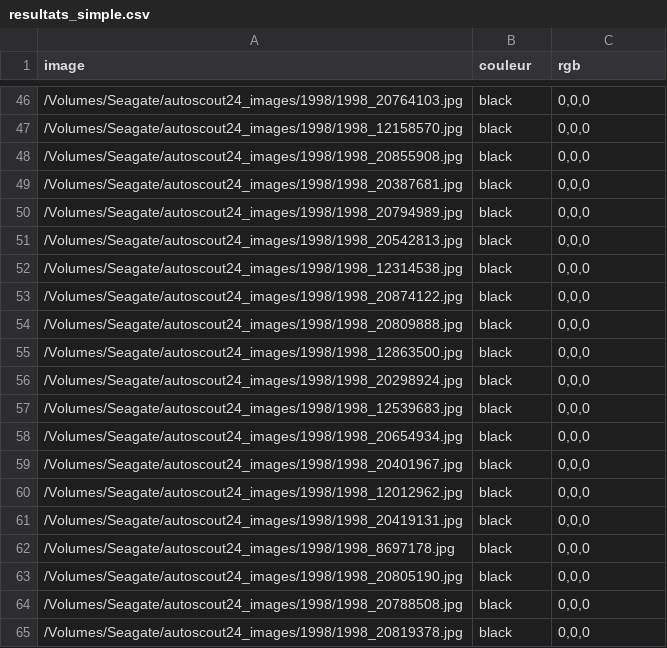
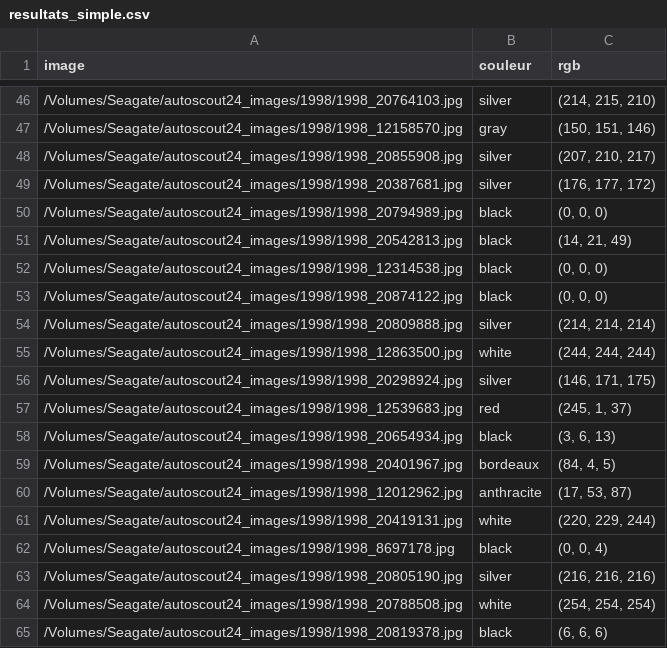
Before and after one commit to swiss-vsdev/ISC3_ProbStats_Cars_Colors, a CSV file: resultats_simple.csv, drawn as a sheet; only a part is shown, gaps mark what is left out; the diff covers the shown part only.

```diff
--- a/resultats_simple.csv
+++ b/resultats_simple.csv
@@ -46,20 +46,20 @@ image,couleur,rgb
-/Volumes/Seagate/autoscout24_images/1998/1998_20764103.jpg,black,"0,0,0"
-/Volumes/Seagate/autoscout24_images/1998/1998_12158570.jpg,black,"0,0,0"
-/Volumes/Seagate/autoscout24_images/1998/1998_20855908.jpg,black,"0,0,0"
-/Volumes/Seagate/autoscout24_images/1998/1998_20387681.jpg,black,"0,0,0"
-/Volumes/Seagate/autoscout24_images/1998/1998_20794989.jpg,black,"0,0,0"
-/Volumes/Seagate/autoscout24_images/1998/1998_20542813.jpg,black,"0,0,0"
-/Volumes/Seagate/autoscout24_images/1998/1998_12314538.jpg,black,"0,0,0"
-/Volumes/Seagate/autoscout24_images/1998/1998_20874122.jpg,black,"0,0,0"
-/Volumes/Seagate/autoscout24_images/1998/1998_20809888.jpg,black,"0,0,0"
-/Volumes/Seagate/autoscout24_images/1998/1998_12863500.jpg,black,"0,0,0"
-/Volumes/Seagate/autoscout24_images/1998/1998_20298924.jpg,black,"0,0,0"
-/Volumes/Seagate/autoscout24_images/1998/1998_12539683.jpg,black,"0,0,0"
-/Volumes/Seagate/autoscout24_images/1998/1998_20654934.jpg,black,"0,0,0"
-/Volumes/Seagate/autoscout24_images/1998/1998_20401967.jpg,black,"0,0,0"
-/Volumes/Seagate/autoscout24_images/1998/1998_12012962.jpg,black,"0,0,0"
-/Volumes/Seagate/autoscout24_images/1998/1998_20419131.jpg,black,"0,0,0"
-/Volumes/Seagate/autoscout24_images/1998/1998_8697178.jpg,black,"0,0,0"
-/Volumes/Seagate/autoscout24_images/1998/1998_20805190.jpg,black,"0,0,0"
-/Volumes/Seagate/autoscout24_images/1998/1998_20788508.jpg,black,"0,0,0"
-/Volumes/Seagate/autoscout24_images/1998/1998_20819378.jpg,black,"0,0,0"
+/Volumes/Seagate/autoscout24_images/1998/1998_20764103.jpg,silver,"(214, 215, 210)"
+/Volumes/Seagate/autoscout24_images/1998/1998_12158570.jpg,gray,"(150, 151, 146)"
+/Volumes/Seagate/autoscout24_images/1998/1998_20855908.jpg,silver,"(207, 210, 217)"
+/Volumes/Seagate/autoscout24_images/1998/1998_20387681.jpg,silver,"(176, 177, 172)"
+/Volumes/Seagate/autoscout24_images/1998/1998_20794989.jpg,black,"(0, 0, 0)"
+/Volumes/Seagate/autoscout24_images/1998/1998_20542813.jpg,black,"(14, 21, 49)"
+/Volumes/Seagate/autoscout24_images/1998/1998_12314538.jpg,black,"(0, 0, 0)"
+/Volumes/Seagate/autoscout24_images/1998/1998_20874122.jpg,black,"(0, 0, 0)"
+/Volumes/Seagate/autoscout24_images/1998/1998_20809888.jpg,silver,"(214, 214, 214)"
+/Volumes/Seagate/autoscout24_images/1998/1998_12863500.jpg,white,"(244, 244, 244)"
+/Volumes/Seagate/autoscout24_images/1998/1998_20298924.jpg,silver,"(146, 171, 175)"
+/Volumes/Seagate/autoscout24_images/1998/1998_12539683.jpg,red,"(245, 1, 37)"
+/Volumes/Seagate/autoscout24_images/1998/1998_20654934.jpg,black,"(3, 6, 13)"
+/Volumes/Seagate/autoscout24_images/1998/1998_20401967.jpg,bordeaux,"(84, 4, 5)"
+/Volumes/Seagate/autoscout24_images/1998/1998_12012962.jpg,anthracite,"(17, 53, 87)"
+/Volumes/Seagate/autoscout24_images/1998/1998_20419131.jpg,white,"(220, 229, 244)"
+/Volumes/Seagate/autoscout24_images/1998/1998_8697178.jpg,black,"(0, 0, 4)"
+/Volumes/Seagate/autoscout24_images/1998/1998_20805190.jpg,silver,"(216, 216, 216)"
+/Volumes/Seagate/autoscout24_images/1998/1998_20788508.jpg,white,"(254, 254, 254)"
+/Volumes/Seagate/autoscout24_images/1998/1998_20819378.jpg,black,"(6, 6, 6)"
```
Also changed, not shown: 75 edited cells elsewhere in this file, 1 other file.
